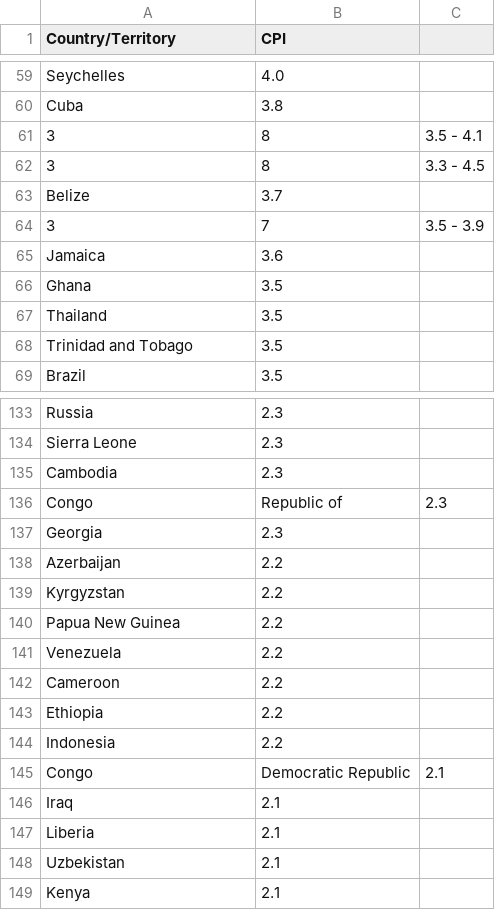
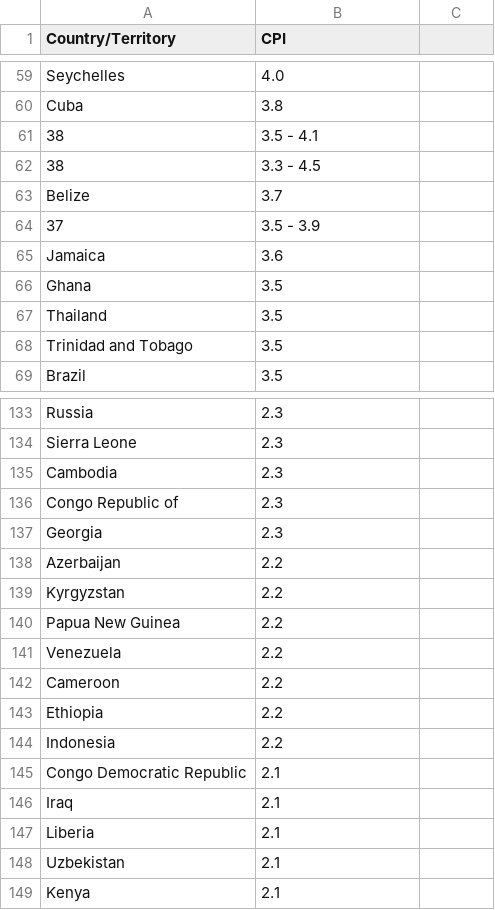
Before and after one commit to datasets/corruption-perceptions-index, a CSV file: data/CPI2005.csv, drawn as a sheet; only a part is shown, gaps mark what is left out; removed rows and columns are numbered as before the commit, all else as after; the diff names each change by its address in the sheet, - before the commit and + after, or states it on an @@ line.

```diff
--- a/data/CPI2005.csv
+++ b/data/CPI2005.csv
-row 61: 3 | 8 | 3.5 - 4.1
-row 62: 3 | 8 | 3.3 - 4.5
+row 61: 38 | 3.5 - 4.1
+row 62: 38 | 3.3 - 4.5
-row 64: 3 | 7 | 3.5 - 3.9
+row 64: 37 | 3.5 - 3.9
-row 136: Congo | Republic of | 2.3
+row 136: Congo Republic of | 2.3
-row 145: Congo | Democratic Republic | 2.1
+row 145: Congo Democratic Republic | 2.1
```
Also changed, not shown: data/CPI2004.csv, data/CPI2006.csv, 13 other files.
